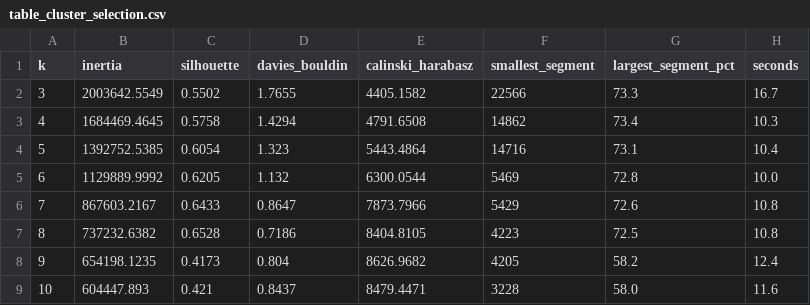
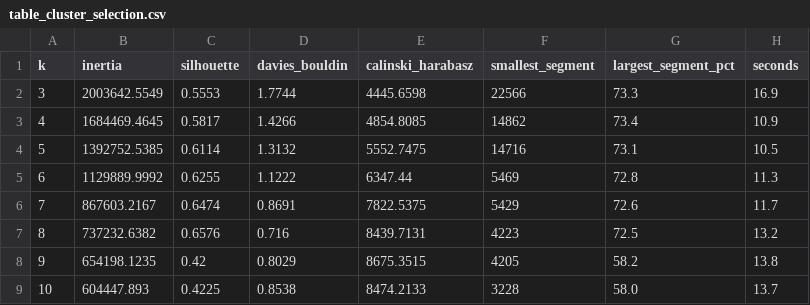
Before and after one commit to jundram/Tax-machine-learning, a CSV file: tables/table_cluster_selection.csv, drawn as a sheet.

```diff
--- a/tables/table_cluster_selection.csv
+++ b/tables/table_cluster_selection.csv
@@ -1,9 +1,9 @@
 k,inertia,silhouette,davies_bouldin,calinski_harabasz,smallest_segment,largest_segment_pct,seconds
-3,2003642.5549,0.5502,1.7655,4405.1582,22566,73.3,16.7
-4,1684469.4645,0.5758,1.4294,4791.6508,14862,73.4,10.3
-5,1392752.5385,0.6054,1.323,5443.4864,14716,73.1,10.4
-6,1129889.9992,0.6205,1.132,6300.0544,5469,72.8,10.0
-7,867603.2167,0.6433,0.8647,7873.7966,5429,72.6,10.8
-8,737232.6382,0.6528,0.7186,8404.8105,4223,72.5,10.8
-9,654198.1235,0.4173,0.804,8626.9682,4205,58.2,12.4
-10,604447.893,0.421,0.8437,8479.4471,3228,58.0,11.6
+3,2003642.5549,0.5553,1.7744,4445.6598,22566,73.3,16.9
+4,1684469.4645,0.5817,1.4266,4854.8085,14862,73.4,10.9
+5,1392752.5385,0.6114,1.3132,5552.7475,14716,73.1,10.5
+6,1129889.9992,0.6255,1.1222,6347.44,5469,72.8,11.3
+7,867603.2167,0.6474,0.8691,7822.5375,5429,72.6,11.7
+8,737232.6382,0.6576,0.716,8439.7131,4223,72.5,13.2
+9,654198.1235,0.42,0.8029,8675.3515,4205,58.2,13.8
+10,604447.893,0.4225,0.8538,8474.2133,3228,58.0,13.7
```
Also changed, not shown: tables/table_clustering_alternatives.csv, tables/table_supervised_cv.csv, 33 other files.
